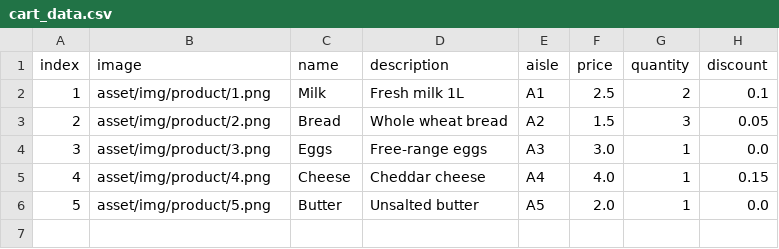
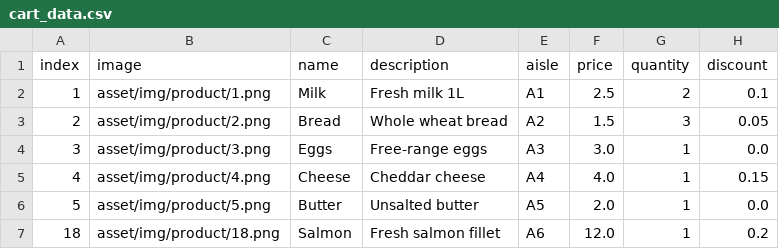
Before and after one commit to hjjang511/fe_pi4, a CSV file: data/cart_data.csv, drawn as a sheet.

```diff
--- a/data/cart_data.csv
+++ b/data/cart_data.csv
@@ -6 +6,2 @@ index,image,name,description,aisle,price,quantity,discount
 5,asset/img/product/5.png,Butter,Unsalted butter,A5,2.0,1,0.0
+18,asset/img/product/18.png,Salmon,Fresh salmon fillet,A6,12.0,1,0.2
```
Also changed, not shown: 3 other files.
